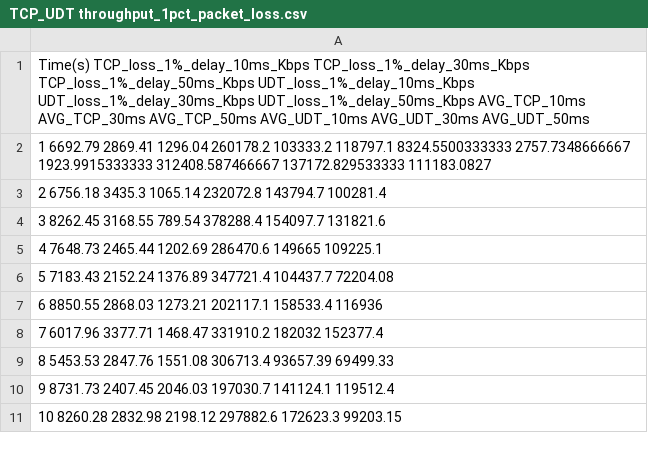
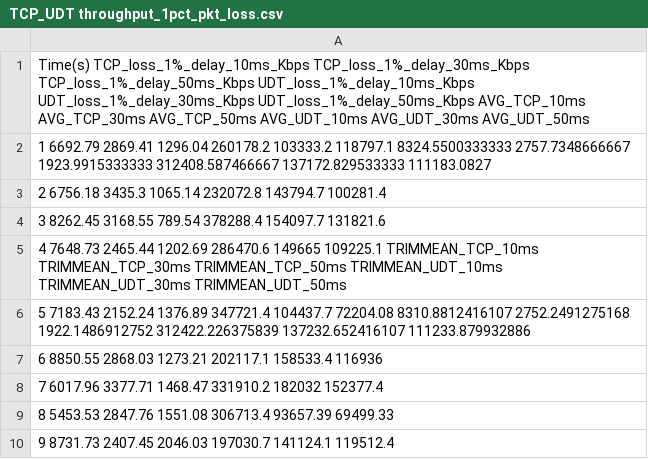
Before and after one commit to liuyngchng/richard.test.c, a CSV file: unittest/throughput/loss/TCP_UDT throughput_1pct_pkt_loss.csv (was unittest/throughput/loss/TCP_UDT throughput_1pct_packet_loss.csv), drawn as a sheet; only a part is shown; the shorter side is filled out with more unchanged rows.

```diff
--- a/unittest/throughput/loss/TCP_UDT throughput_1pct_packet_loss.csv
+++ b/unittest/throughput/loss/TCP_UDT throughput_1pct_pkt_loss.csv
@@ -4,4 +4,4 @@ Time(s) TCP_loss_1%_delay_10ms_Kbps TCP_loss_1%_delay_30ms_Kbps TCP_loss_1%_dela
 3 8262.45 3168.55 789.54 378288.4 154097.7 131821.6
-4 7648.73 2465.44 1202.69 286470.6 149665 109225.1
-5 7183.43 2152.24 1376.89 347721.4 104437.7 72204.08
+4 7648.73 2465.44 1202.69 286470.6 149665 109225.1 TRIMMEAN_TCP_10ms TRIMMEAN_TCP_30ms TRIMMEAN_TCP_50ms TRIMMEAN_UDT_10ms TRIMMEAN_UDT_30ms TRIMMEAN_UDT_50ms
+5 7183.43 2152.24 1376.89 347721.4 104437.7 72204.08 8310.8812416107 2752.2491275168 1922.1486912752 312422.226375839 137232.652416107 111233.879932886
 6 8850.55 2868.03 1273.21 202117.1 158533.4 116936
```
Also changed, not shown: unittest/throughput/no_loss/2host/udt/udt_thoughput_data.csv, 5 other files.
